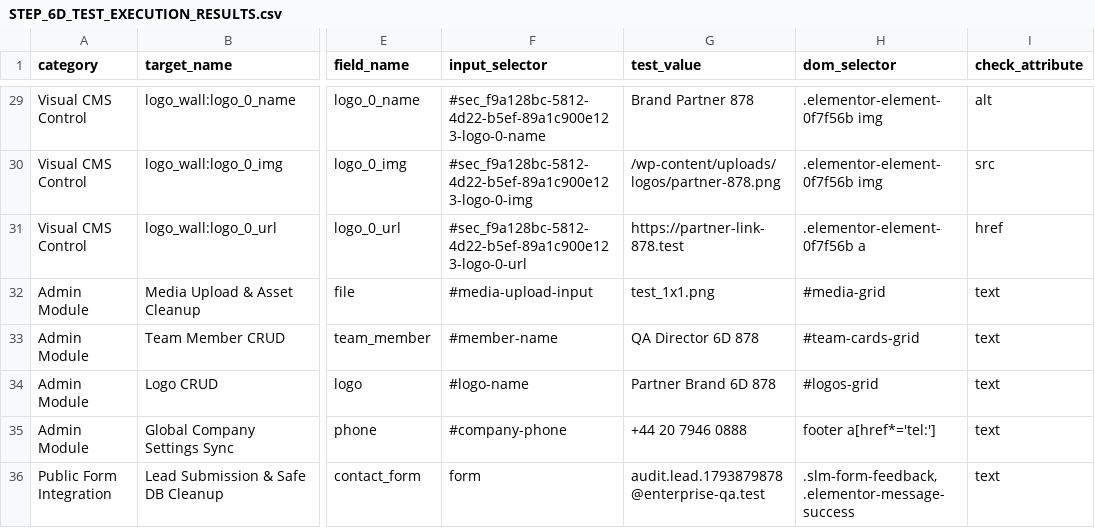
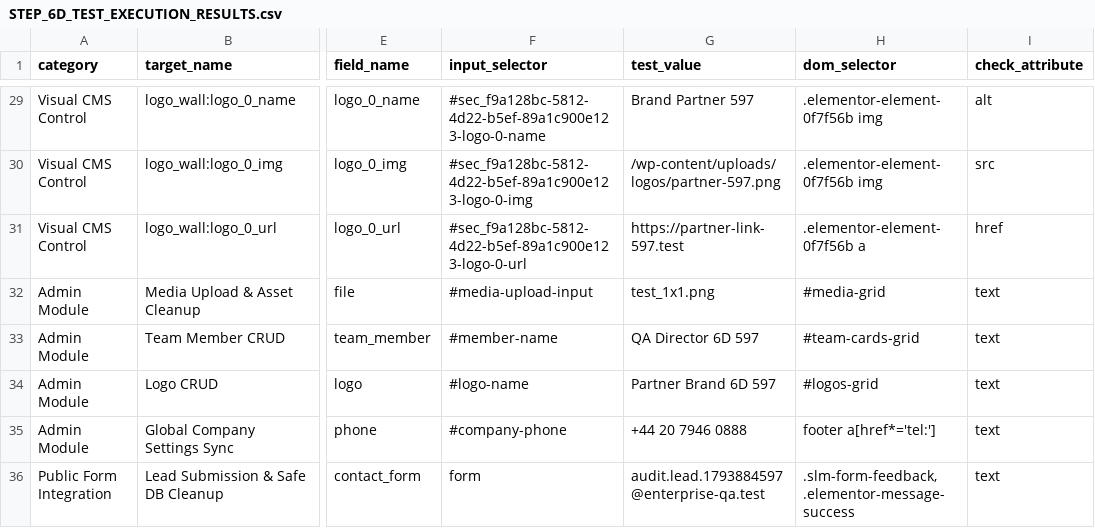
Before and after one commit to omdubey20/Sales-Lead-Machine, a CSV file: STEP_6D_TEST_EXECUTION_RESULTS.csv, drawn as a sheet; only a part is shown, gaps mark what is left out; the diff covers the shown part only; the diff names each change by its address in the sheet, - before the commit and + after, or states it on an @@ line.

```diff
--- a/STEP_6D_TEST_EXECUTION_RESULTS.csv
+++ b/STEP_6D_TEST_EXECUTION_RESULTS.csv
-G29 (test_value): Brand Partner 878
+G29 (test_value): Brand Partner 597
-G30 (test_value): /wp-content/uploads/logos/partner-878.png
+G30 (test_value): /wp-content/uploads/logos/partner-597.png
-G31 (test_value): https://partner-link-878.test
+G31 (test_value): https://partner-link-597.test
-G33 (test_value): QA Director 6D 878
+G33 (test_value): QA Director 6D 597
-G34 (test_value): Partner Brand 6D 878
+G34 (test_value): Partner Brand 6D 597
-G36 (test_value): audit.lead.1793879878@enterprise-qa.test
+G36 (test_value): audit.lead.1793884597@enterprise-qa.test
```
Also changed, not shown: 27 edited cells elsewhere in this file, STEP_6D_COMPLETE_FIELD_DISCOVERY.csv, 1 other file.
